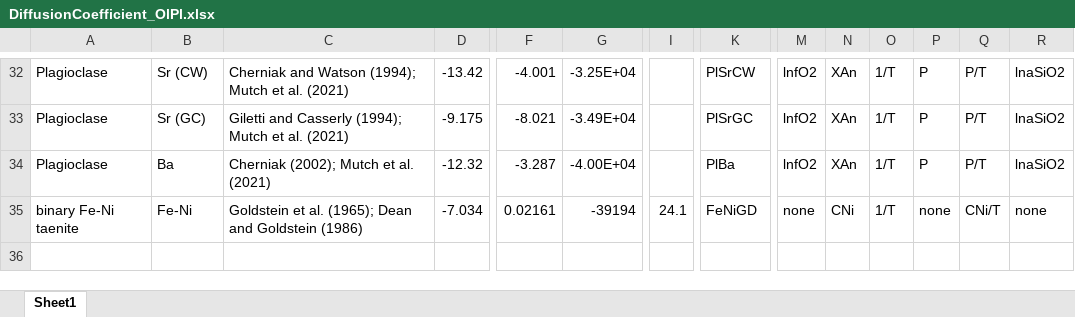
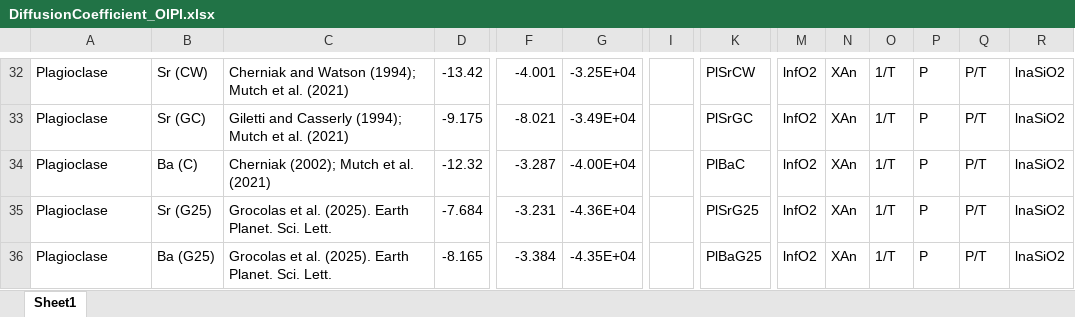
Before and after one commit to liguangwu/DiffuserNumerical, an Excel workbook: DiffusionCoefficient_OlPl.xlsx, sheet Sheet1, drawn as a sheet; only a part is shown, gaps mark what is left out; values as stored, in another font and other column widths than the file's, no borders; removed rows and columns are numbered as before the commit, all else as after; rows hold the shown columns only; the diff names each change by its address in the sheet, - before the commit and + after, or states it on an @@ line.

Commit message:
Add files via upload

```diff
--- a/DiffusionCoefficient_OlPl.xlsx (sheet Sheet1)
+++ b/DiffusionCoefficient_OlPl.xlsx (sheet Sheet1)
-B34: Ba
+B34: Ba (C)
-K34: PlBa
+K34: PlBaC
-row 35: binary Fe-Ni taenite | Fe-Ni | Goldstein et al. (1965); Dean and Goldstein (1986) | -7.034 | 0.02161 | -39194 | 24.1 | FeNiGD | none | CNi | 1/T | none | CNi/T | none
+row 35: Plagioclase | Sr (G25) | Grocolas et al. (2025). Earth Planet. Sci. Lett. | -7.684 | -3.231 | -4.36E+04 |  | PlSrG25 | lnfO2 | XAn | 1/T | P | P/T | lnaSiO2
+row 36: Plagioclase | Ba (G25) | Grocolas et al. (2025). Earth Planet. Sci. Lett. | -8.165 | -3.384 | -4.35E+04 |  | PlBaG25 | lnfO2 | XAn | 1/T | P | P/T | lnaSiO2
```
